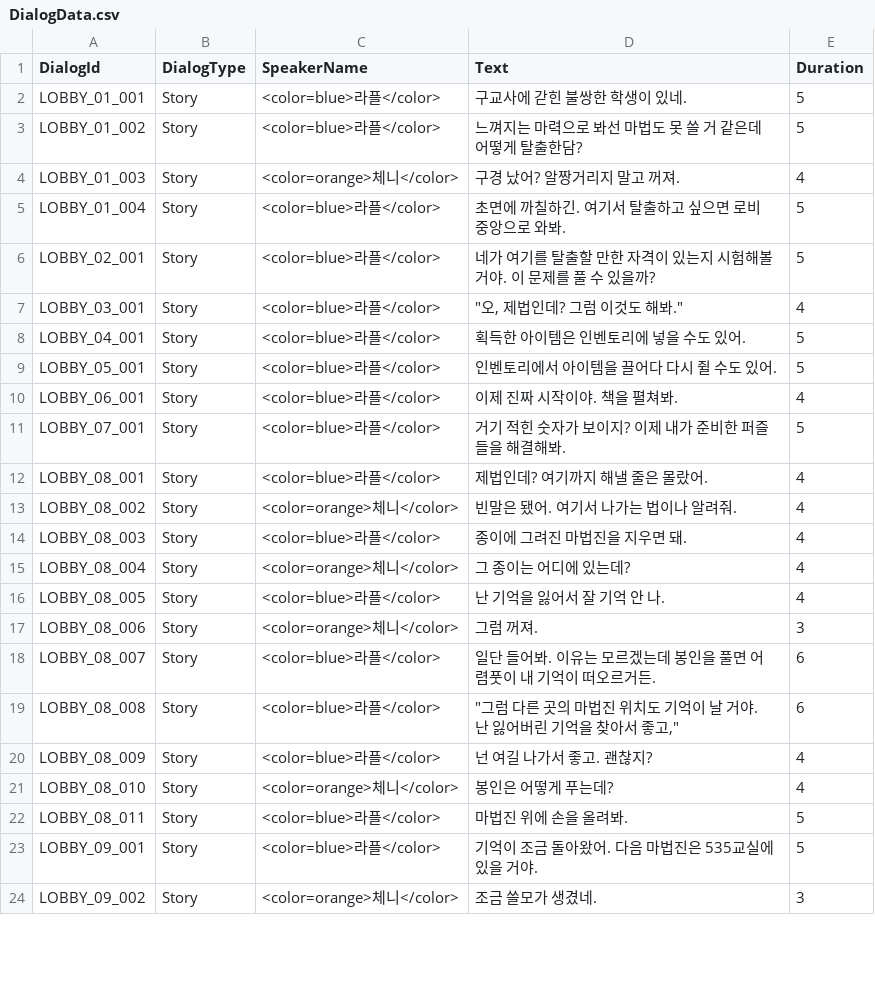
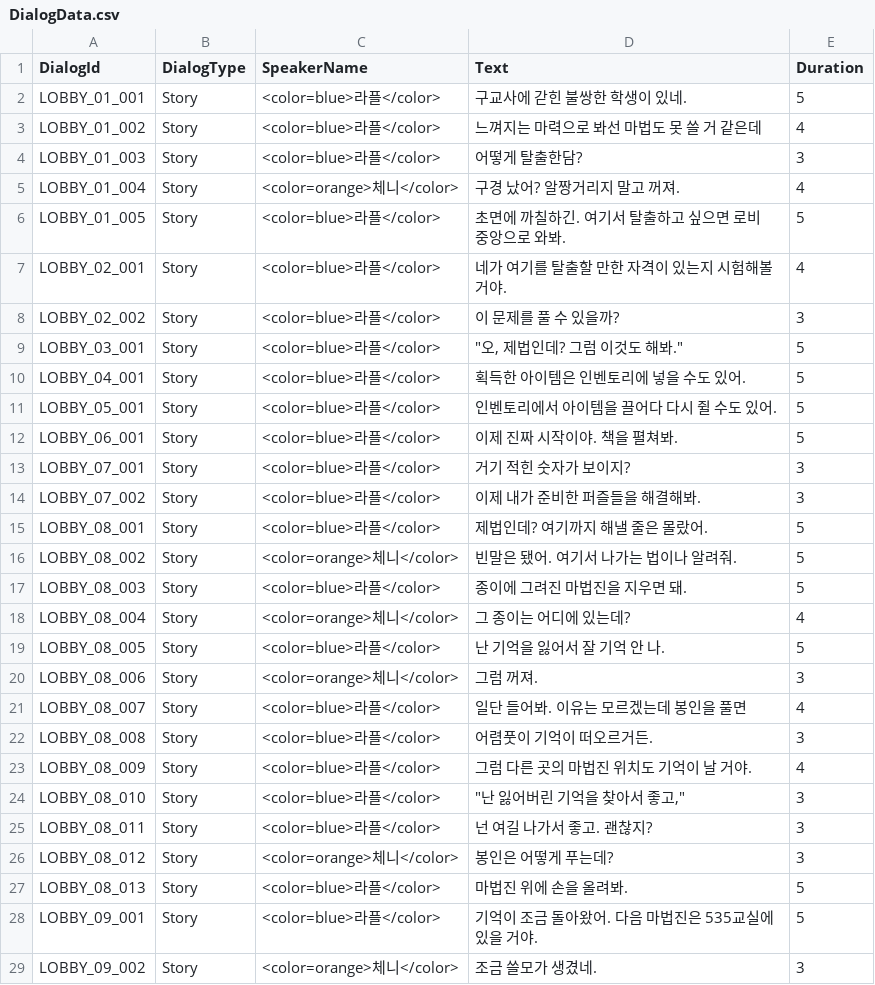
Before and after one commit to WitchEscape/Project_WE, a CSV file: Assets/1.Resources/Data/Excel/DialogData.csv, drawn as a sheet; only a part is shown; the diff covers the shown part only.

Commit message:
DIALOG 가독성 패치
4줄이 넘어가는 대사 보기가 불편해
대사를 나눠서 출력하는 작업 실행

```diff
--- a/Assets/1.Resources/Data/Excel/DialogData.csv
+++ b/Assets/1.Resources/Data/Excel/DialogData.csv
@@ -2,22 +2,27 @@ DialogId,DialogType,SpeakerName,Text,Duration
 LOBBY_01_001,Story,<color=blue>라플</color>,구교사에 갇힌 불쌍한 학생이 있네. ,5
-LOBBY_01_002,Story,<color=blue>라플</color>,느껴지는 마력으로 봐선 마법도 못 쓸 거 같은데 어떻게 탈출한담?,5
-LOBBY_01_003,Story,<color=orange>체니</color>,구경 났어? 알짱거리지 말고 꺼져.,4
-LOBBY_01_004,Story,<color=blue>라플</color>,초면에 까칠하긴. 여기서 탈출하고 싶으면 로비 중앙으로 와봐.,5
-LOBBY_02_001,Story,<color=blue>라플</color>,네가 여기를 탈출할 만한 자격이 있는지 시험해볼 거야. 이 문제를 풀 수 있을까?,5
-LOBBY_03_001,Story,<color=blue>라플</color>,"""오, 제법인데? 그럼 이것도 해봐.""",4
+LOBBY_01_002,Story,<color=blue>라플</color>,느껴지는 마력으로 봐선 마법도 못 쓸 거 같은데,4
+LOBBY_01_003,Story,<color=blue>라플</color>,어떻게 탈출한담?,3
+LOBBY_01_004,Story,<color=orange>체니</color>,구경 났어? 알짱거리지 말고 꺼져.,4
+LOBBY_01_005,Story,<color=blue>라플</color>,초면에 까칠하긴. 여기서 탈출하고 싶으면 로비 중앙으로 와봐.,5
+LOBBY_02_001,Story,<color=blue>라플</color>,네가 여기를 탈출할 만한 자격이 있는지 시험해볼 거야.,4
+LOBBY_02_002,Story,<color=blue>라플</color>,이 문제를 풀 수 있을까?,3
+LOBBY_03_001,Story,<color=blue>라플</color>,"""오, 제법인데? 그럼 이것도 해봐.""",5
 LOBBY_04_001,Story,<color=blue>라플</color>,획득한 아이템은 인벤토리에 넣을 수도 있어.,5
 LOBBY_05_001,Story,<color=blue>라플</color>,인벤토리에서 아이템을 끌어다 다시 쥘 수도 있어.,5
-LOBBY_06_001,Story,<color=blue>라플</color>,이제 진짜 시작이야. 책을 펼쳐봐.,4
-LOBBY_07_001,Story,<color=blue>라플</color>,거기 적힌 숫자가 보이지? 이제 내가 준비한 퍼즐들을 해결해봐.,5
-LOBBY_08_001,Story,<color=blue>라플</color>,제법인데? 여기까지 해낼 줄은 몰랐어.,4
-LOBBY_08_002,Story,<color=orange>체니</color>,빈말은 됐어. 여기서 나가는 법이나 알려줘.,4
-LOBBY_08_003,Story,<color=blue>라플</color>,종이에 그려진 마법진을 지우면 돼.,4
+LOBBY_06_001,Story,<color=blue>라플</color>,이제 진짜 시작이야. 책을 펼쳐봐.,5
+LOBBY_07_001,Story,<color=blue>라플</color>,거기 적힌 숫자가 보이지? ,3
+LOBBY_07_002,Story,<color=blue>라플</color>,이제 내가 준비한 퍼즐들을 해결해봐.,3
+LOBBY_08_001,Story,<color=blue>라플</color>,제법인데? 여기까지 해낼 줄은 몰랐어.,5
+LOBBY_08_002,Story,<color=orange>체니</color>,빈말은 됐어. 여기서 나가는 법이나 알려줘.,5
+LOBBY_08_003,Story,<color=blue>라플</color>,종이에 그려진 마법진을 지우면 돼.,5
 LOBBY_08_004,Story,<color=orange>체니</color>,그 종이는 어디에 있는데?,4
-LOBBY_08_005,Story,<color=blue>라플</color>,난 기억을 잃어서 잘 기억 안 나.,4
+LOBBY_08_005,Story,<color=blue>라플</color>,난 기억을 잃어서 잘 기억 안 나.,5
 LOBBY_08_006,Story,<color=orange>체니</color>,그럼 꺼져.,3
-LOBBY_08_007,Story,<color=blue>라플</color>,일단 들어봐. 이유는 모르겠는데 봉인을 풀면 어렴풋이 내 기억이 떠오르거든.,6
-LOBBY_08_008,Story,<color=blue>라플</color>,"""그럼 다른 곳의 마법진 위치도 기억이 날 거야. 난 잃어버린 기억을 찾아서 좋고,""",6
-LOBBY_08_009,Story,<color=blue>라플</color>,넌 여길 나가서 좋고. 괜찮지?,4
-LOBBY_08_010,Story,<color=orange>체니</color>,봉인은 어떻게 푸는데?,4
-LOBBY_08_011,Story,<color=blue>라플</color>,마법진 위에 손을 올려봐.,5
+LOBBY_08_007,Story,<color=blue>라플</color>,일단 들어봐. 이유는 모르겠는데 봉인을 풀면 ,4
+LOBBY_08_008,Story,<color=blue>라플</color>,어렴풋이 기억이 떠오르거든.,3
+LOBBY_08_009,Story,<color=blue>라플</color>,그럼 다른 곳의 마법진 위치도 기억이 날 거야.,4
+LOBBY_08_010,Story,<color=blue>라플</color>,"""난 잃어버린 기억을 찾아서 좋고,""",3
+LOBBY_08_011,Story,<color=blue>라플</color>,넌 여길 나가서 좋고. 괜찮지?,3
+LOBBY_08_012,Story,<color=orange>체니</color>,봉인은 어떻게 푸는데?,3
+LOBBY_08_013,Story,<color=blue>라플</color>,마법진 위에 손을 올려봐.,5
 LOBBY_09_001,Story,<color=blue>라플</color>,기억이 조금 돌아왔어. 다음 마법진은 535교실에 있을 거야.,5
```
Also changed, not shown: 7 added rows and 58 edited cells elsewhere in this file, 4 other files.
